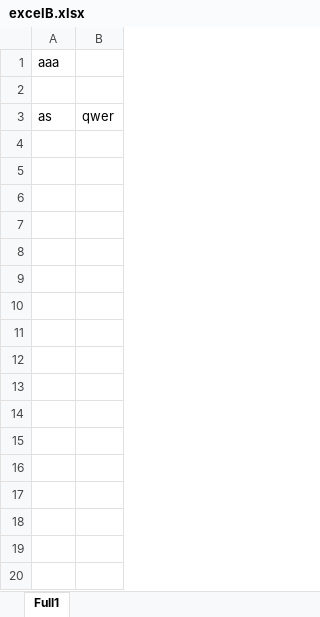
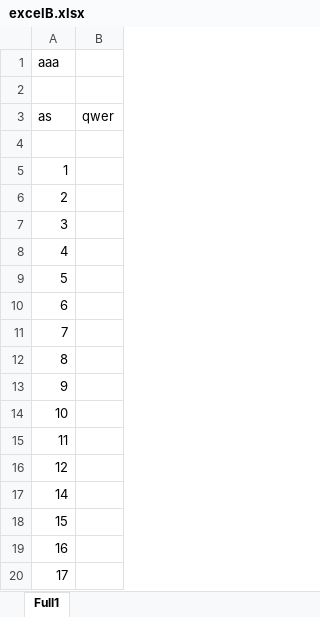
Before and after one commit to ihipi/ExcelCompare, an Excel workbook: src/excelB.xlsx, sheet Full1, drawn as a sheet; only a part is shown; values as stored, in another font and other column widths than the file's, no borders; the diff covers the shown part only; the diff names each change by its address in the sheet, - before the commit and + after, or states it on an @@ line.

Commit message:
ExcelCompare implementatiopn of compareSheet(), compareRow()...

```diff
--- a/src/excelB.xlsx (sheet Full1)
+++ b/src/excelB.xlsx (sheet Full1)
+row 4: (empty)
+row 5: 1
+row 6: 2
+row 7: 3
+row 8: 4
+row 9: 5
+row 10: 6
+row 11: 7
+row 12: 8
+row 13: 9
+row 14: 10
+row 15: 11
+row 16: 12
+row 17: 14
+row 18: 15
+row 19: 16
+row 20: 17
```
Also changed, not shown: 15 added rows elsewhere in this sheet, src/excelA.xlsx, 10 other files.
